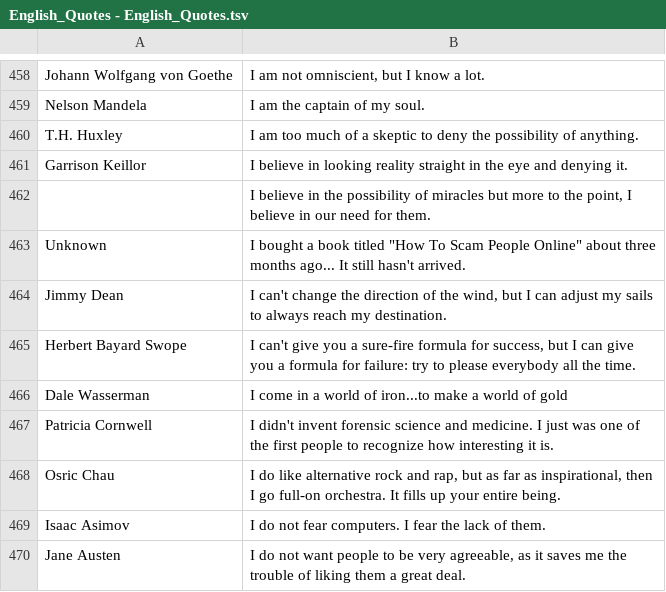
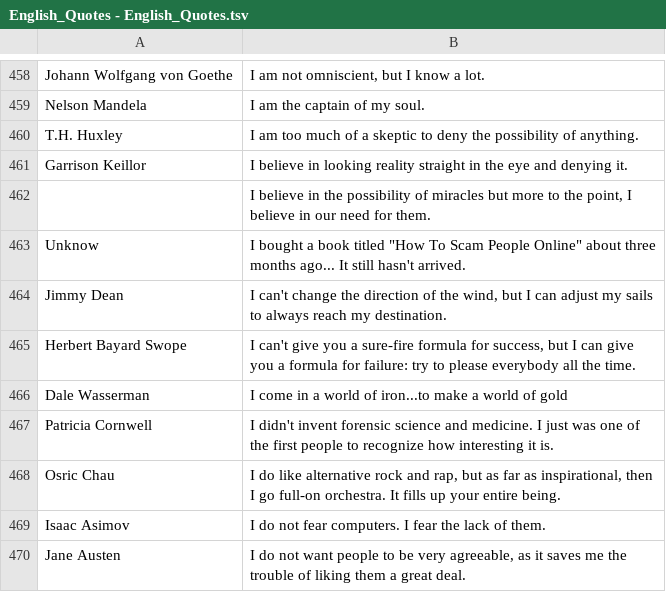
Before and after one commit to the-0man/codebusters, a TSV file: English_Quotes - English_Quotes.tsv, drawn as a sheet; only a part is shown, gaps mark what is left out.

Commit message:
Update English_Quotes - English_Quotes.tsv

```diff
--- a/English_Quotes - English_Quotes.tsv
+++ b/English_Quotes - English_Quotes.tsv
@@ -462,3 +462,3 @@ Garrison Keillor	I believe in looking reality straight in the eye and denying it
 	I believe in the possibility of miracles but more to the point, I believe in our need for them.
-Unknown	I bought a book titled "How To Scam People Online" about three months ago... It still hasn't arrived.
+Unknow	I bought a book titled "How To Scam People Online" about three months ago... It still hasn't arrived.
 Jimmy Dean	I can't change the direction of the wind, but I can adjust my sails to always reach my destination.
```
